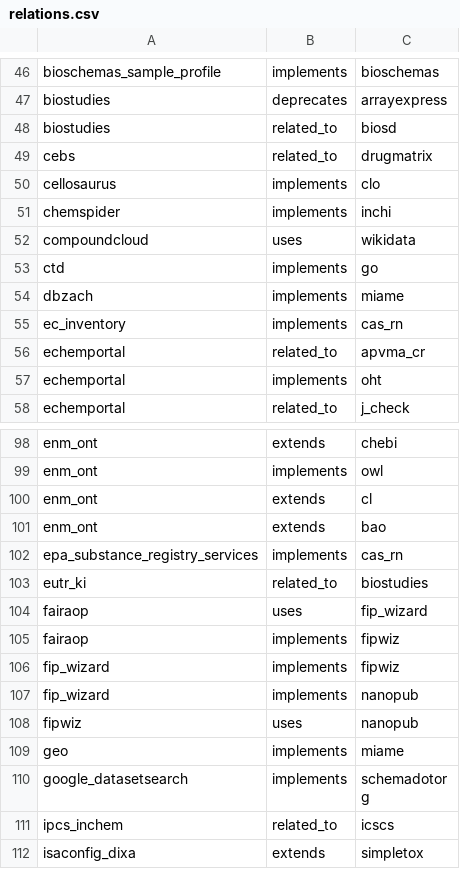
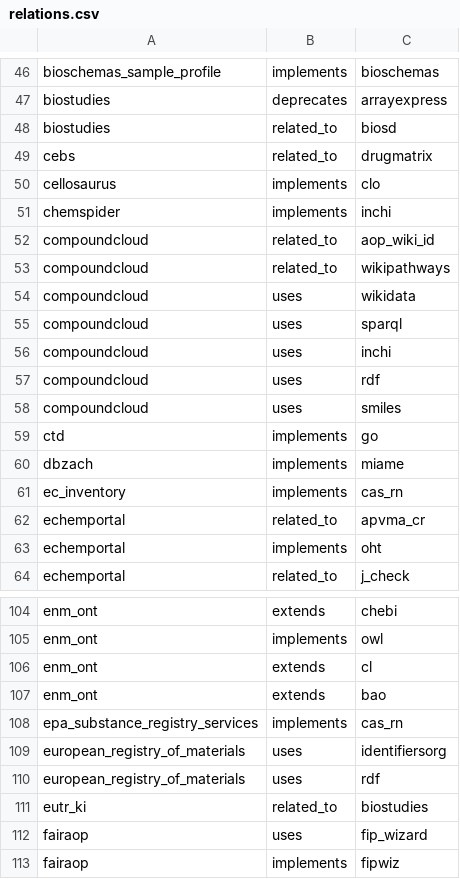
Before and after one commit to johannehouweling/FAIR-implementation-ecosystem-toxicology-timeline, a CSV file: relations.csv, drawn as a sheet; only a part is shown, gaps mark what is left out; the shorter side is filled out with more unchanged rows; the diff names each change by its address in the sheet, - before the commit and + after, or states it on an @@ line.

```diff
--- a/relations.csv
+++ b/relations.csv
+row 52: compoundcloud | related_to | aop_wiki_id
+row 53: compoundcloud | related_to | wikipathways
+row 55: compoundcloud | uses | sparql
+row 56: compoundcloud | uses | inchi
+row 57: compoundcloud | uses | rdf
+row 58: compoundcloud | uses | smiles
+row 109: european_registry_of_materials | uses | identifiersorg
+row 110: european_registry_of_materials | uses | rdf
```
Also changed, not shown: resources.csv, 2 other files.
